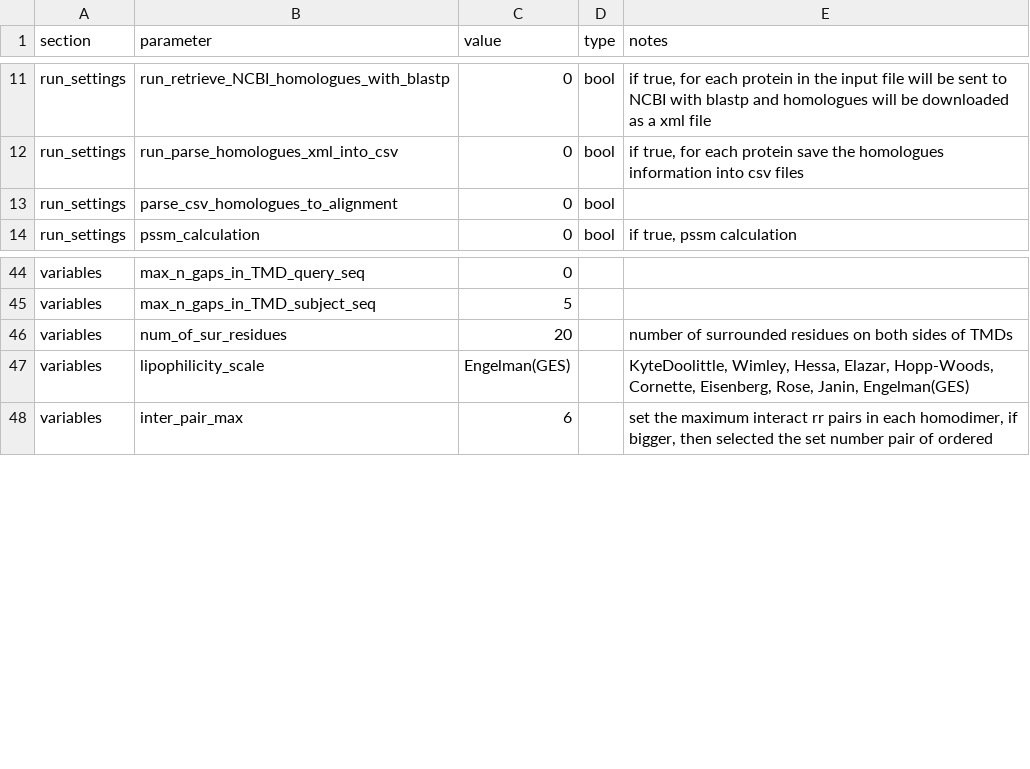
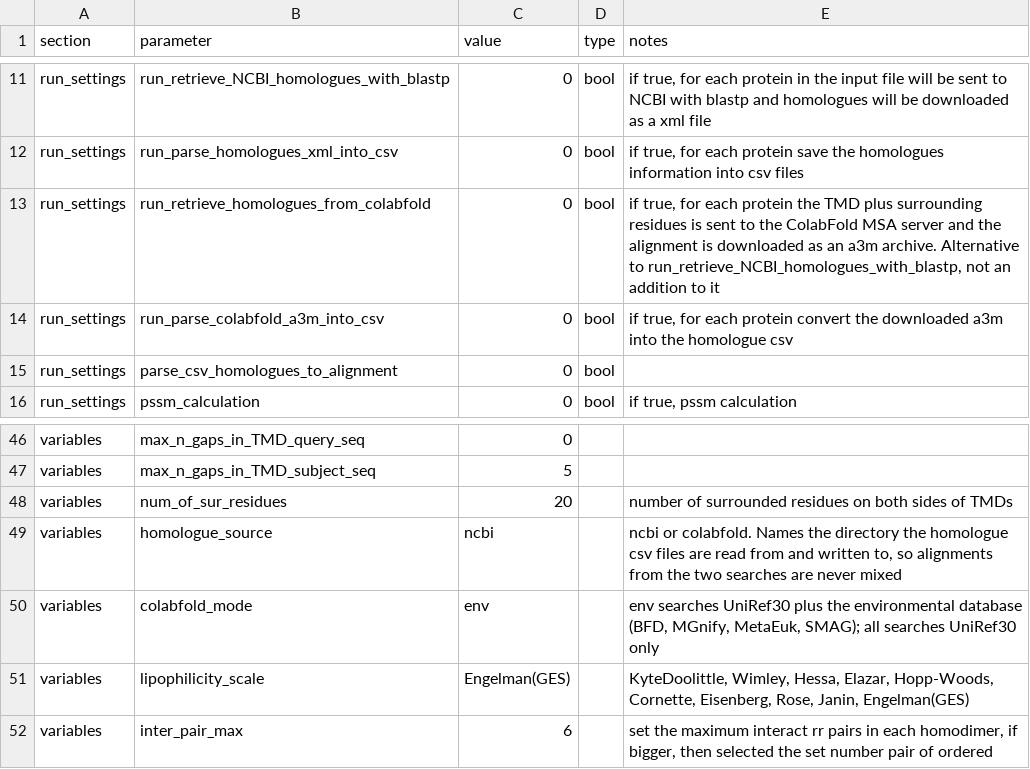
Before and after one commit to bojigu/thoipapy, a CSV file: thoipapy/setting/run_settings_example.csv, drawn as a sheet; only a part is shown, gaps mark what is left out.

Commit message:
Let a run take its homologues from the ColabFold MSA server
Adds two pipeline stages, run_retrieve_homologues_from_colabfold and
run_parse_colabfold_a3m_into_csv, and the settings that drive them. The
two stages replace the blastp search and the xml parse rather than adding
to them; parse_csv_homologues_to_alignment then runs unchanged on
whichever homologue csv files were written.

homologue_source selects which search a run reads and writes, and
defaults to ncbi so an existing settings file behaves exactly as before.
colabfold_mode chooses whether the environmental database is searched
alongside UniRef30.

```diff
--- a/thoipapy/setting/run_settings_example.csv
+++ b/thoipapy/setting/run_settings_example.csv
@@ -12,2 +12,4 @@ run_settings,run_retrieve_NCBI_homologues_with_blastp,0,bool,"if true, for each
 run_settings,run_parse_homologues_xml_into_csv,0,bool,"if true, for each protein save the homologues information into csv files"
+run_settings,run_retrieve_homologues_from_colabfold,0,bool,"if true, for each protein the TMD plus surrounding residues is sent to the ColabFold MSA server and the alignment is downloaded as an a3m archive. Alternative to run_retrieve_NCBI_homologues_with_blastp, not an addition to it"
+run_settings,run_parse_colabfold_a3m_into_csv,0,bool,"if true, for each protein convert the downloaded a3m into the homologue csv"
 run_settings,parse_csv_homologues_to_alignment,0,bool,
@@ -46,2 +48,4 @@ variables,max_n_gaps_in_TMD_subject_seq,5,,
 variables,num_of_sur_residues,20,,number of surrounded residues on both sides of TMDs
+variables,homologue_source,ncbi,,"ncbi or colabfold. Names the directory the homologue csv files are read from and written to, so alignments from the two searches are never mixed"
+variables,colabfold_mode,env,,"env searches UniRef30 plus the environmental database (BFD, MGnify, MetaEuk, SMAG); all searches UniRef30 only"
 variables,lipophilicity_scale,Engelman(GES),,"KyteDoolittle, Wimley, Hessa, Elazar, Hopp-Woods, Cornette, Eisenberg, Rose, Janin, Engelman(GES)"
```
Also changed, not shown: thoipapy/setting/standalone_run_settings.csv, 2 other files.
